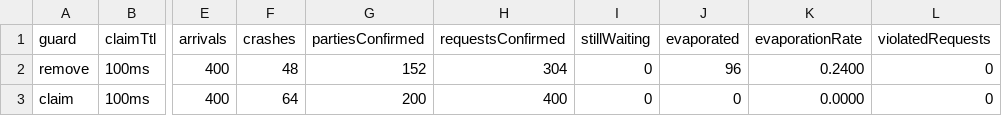
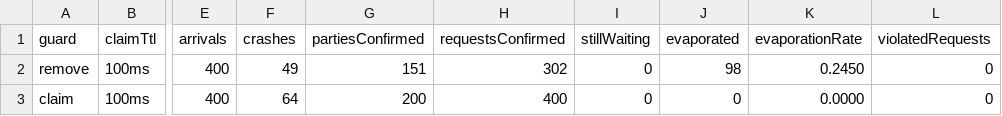
Before and after one commit to Port-051/backend, a CSV file: measurements/matching-crash.csv, drawn as a sheet; only a part is shown, gaps mark what is left out; the diff names each change by its address in the sheet, - before the commit and + after, or states it on an @@ line.

```diff
--- a/measurements/matching-crash.csv
+++ b/measurements/matching-crash.csv
-F2 (crashes): 48
+F2 (crashes): 49
-G2 (partiesConfirmed): 152
+G2 (partiesConfirmed): 151
-H2 (requestsConfirmed): 304
+H2 (requestsConfirmed): 302
-J2 (evaporated): 96
+J2 (evaporated): 98
-K2 (evaporationRate): 0.2400
+K2 (evaporationRate): 0.2450
```
Also changed, not shown: measurements/matching-load.csv, 3 other files.
